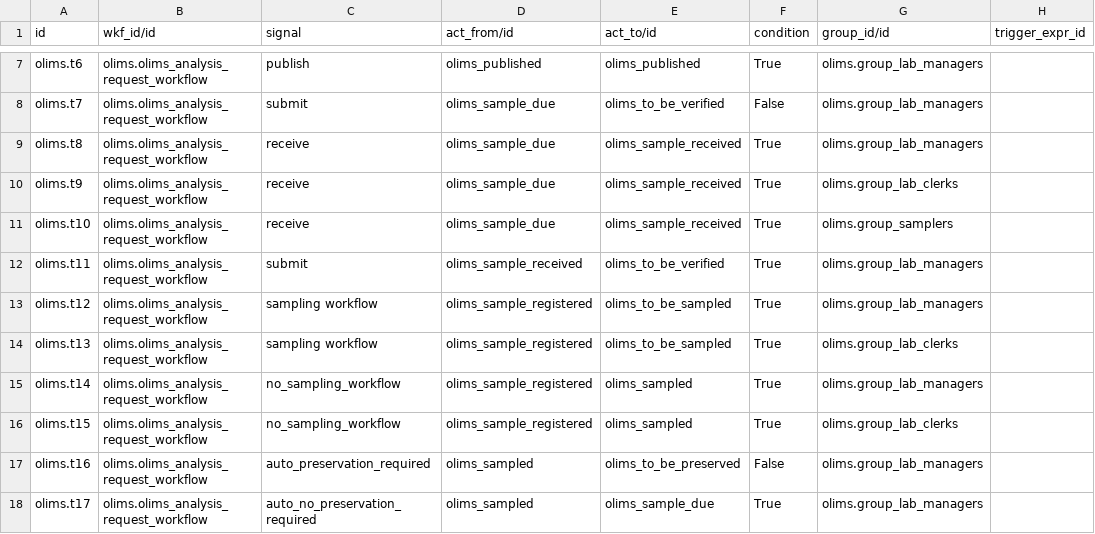
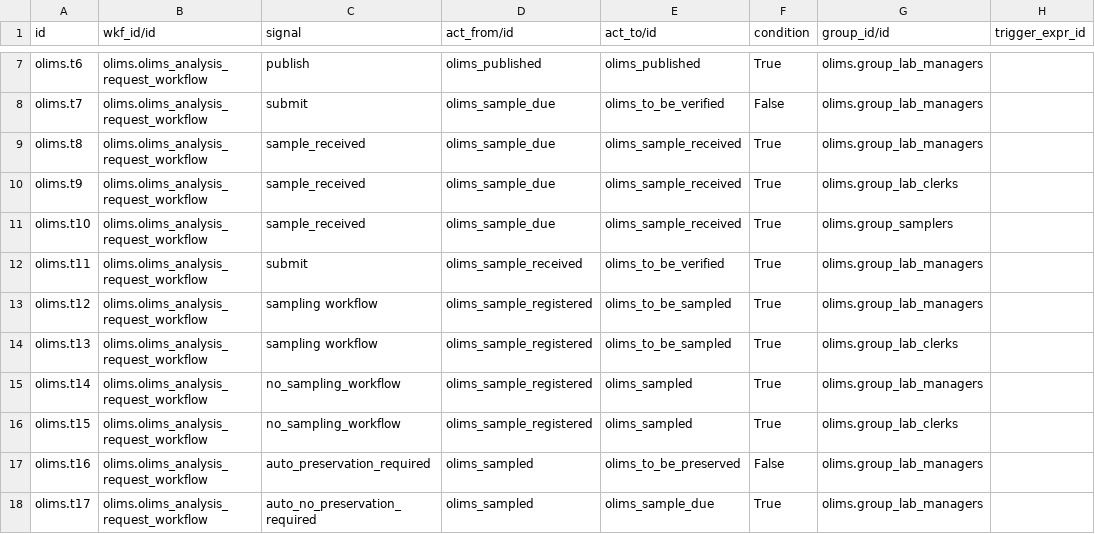
Before and after one commit to yasir1brahim/OLiMS, a CSV file: data/workflow.transition.csv, drawn as a sheet; only a part is shown, gaps mark what is left out; the diff names each change by its address in the sheet, - before the commit and + after, or states it on an @@ line.

Commit message:
Related to adding bulk state change functionality in AR also linked it with sample and vice versa

```diff
--- a/data/workflow.transition.csv
+++ b/data/workflow.transition.csv
-C9:C11 (signal): receive
+C9:C11 (signal): sample_received
```
Also changed, not shown: 3 other files.
